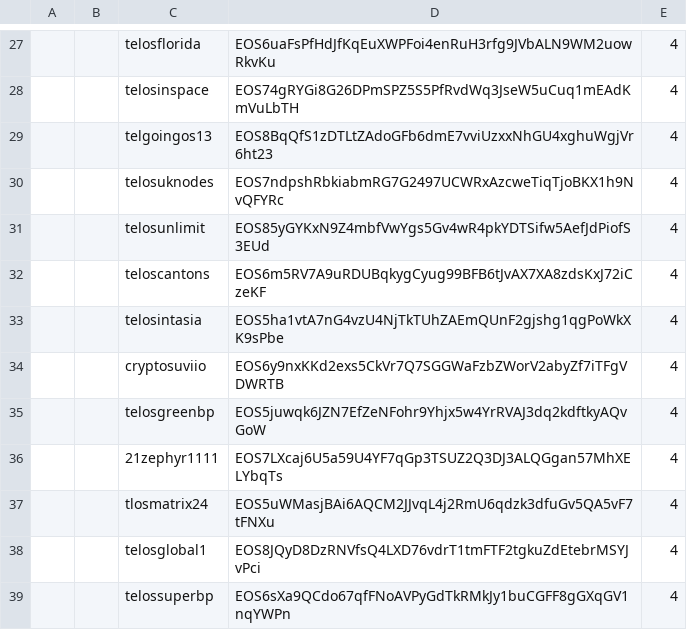
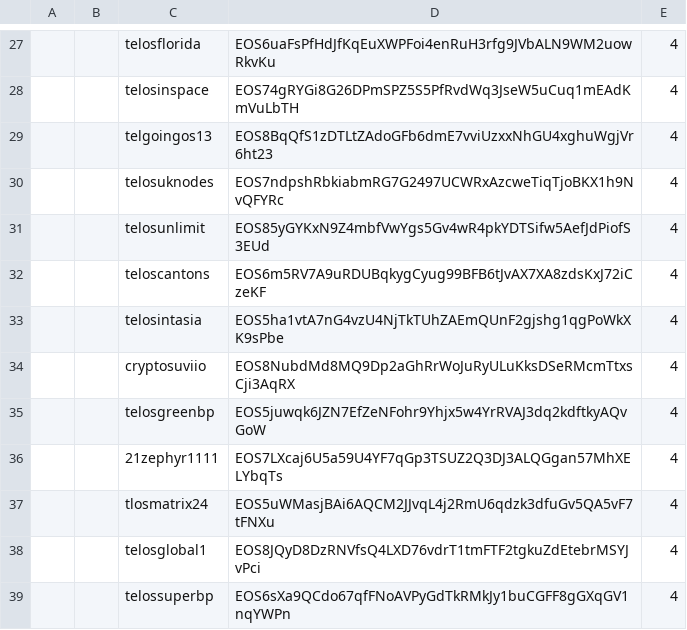
Before and after one commit to telosnetwork/snapshots, a CSV file: initial_block_producers.csv, drawn as a sheet; only a part is shown, gaps mark what is left out; the diff names each change by its address in the sheet, - before the commit and + after, or states it on an @@ line.

Commit message:
Updated the public key to be out active key
The process was changed: now only one key is used instead of two (owner and active).

```diff
--- a/initial_block_producers.csv
+++ b/initial_block_producers.csv
-D34: EOS6y9nxKKd2exs5CkVr7Q7SGGWaFzbZWorV2abyZf7iTFgVDWRTB
+D34: EOS8NubdMd8MQ9Dp2aGhRrWoJuRyULuKksDSeRMcmTtxsCji3AqRX
```
